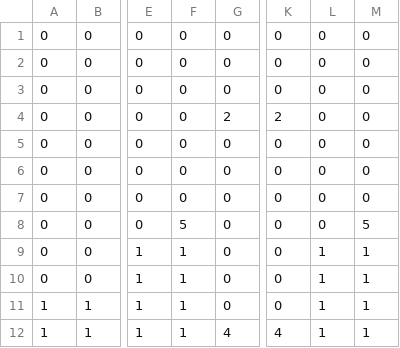
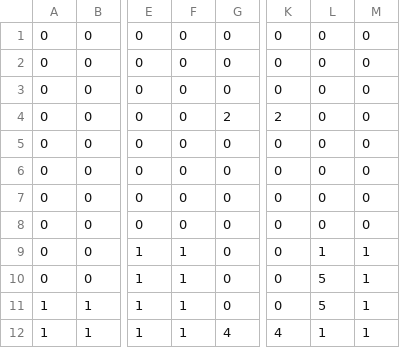
Before and after one commit to TemplarDon/MobileAsn1, a CSV file: app/src/main/res/raw/lvl1.csv, drawn as a sheet; only a part is shown, gaps mark what is left out; the diff names each change by its address in the sheet, - before the commit and + after, or states it on an @@ line.

```diff
--- a/app/src/main/res/raw/lvl1.csv
+++ b/app/src/main/res/raw/lvl1.csv
-F8: 5
+F8: 0
-M8: 5
+M8: 0
-L10:L11: 1
+L10:L11: 5
```
Also changed, not shown: app/src/main/res/raw/lvl2.csv, 13 other files.
